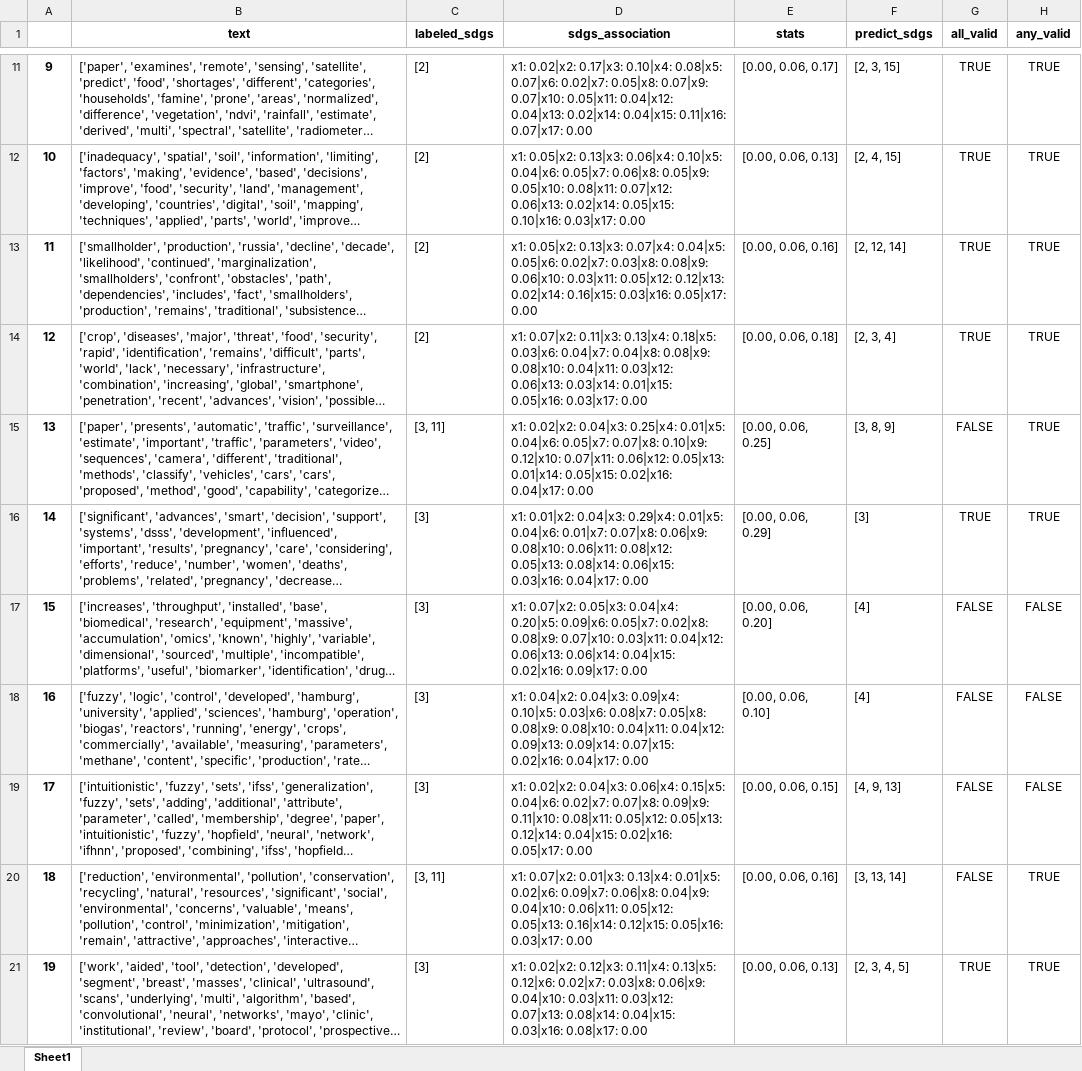
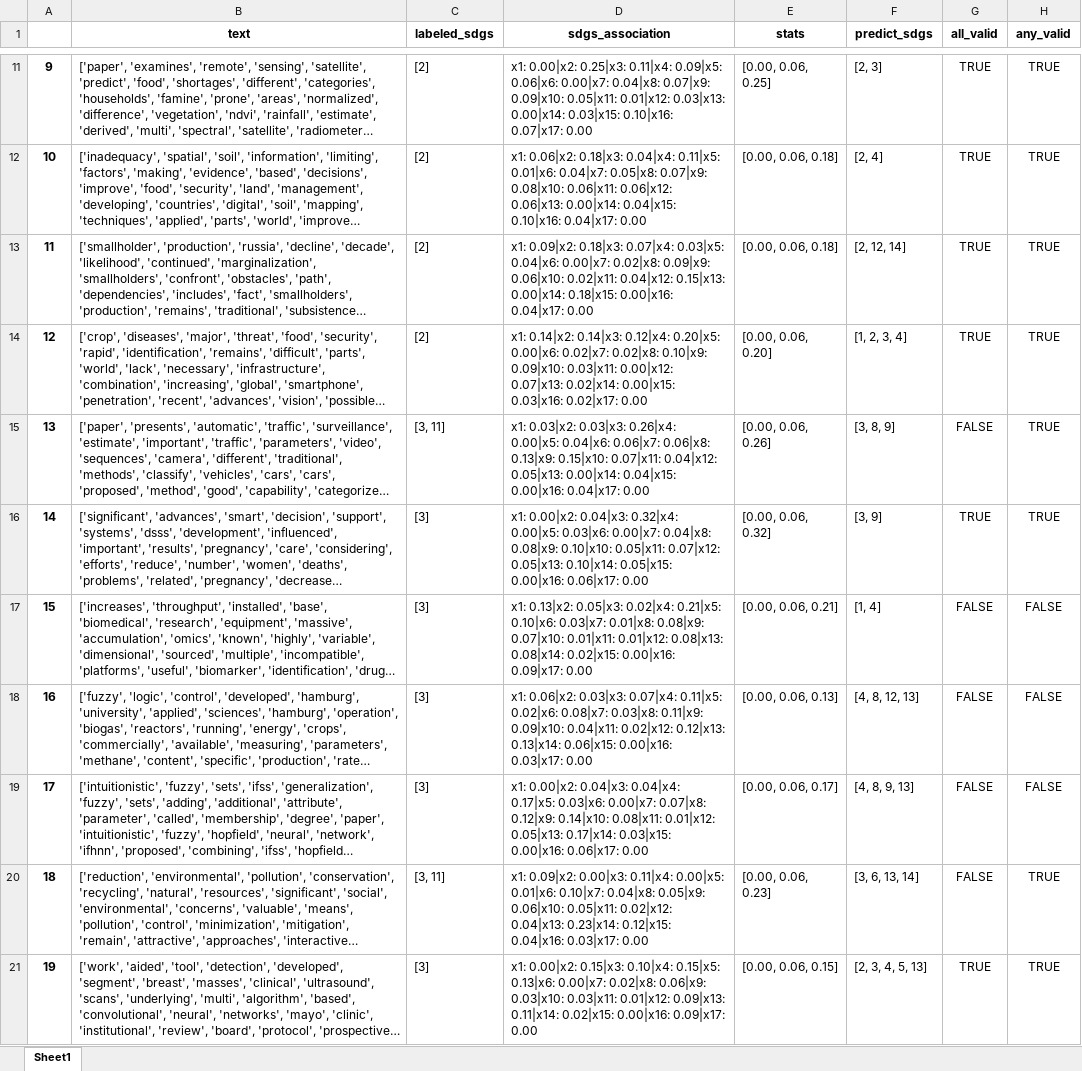
Before and after one commit to alsanron/NLP-SDGs_Classificator, an Excel workbook: Project_python/out/LDA/test.xlsx, sheet Sheet1, drawn as a sheet; only a part is shown, gaps mark what is left out; long unchanged cells end in …; values as stored, in another font and other column widths than the file's, no borders; the diff covers the shown part only; the diff names each change by its address in the sheet, - before the commit and + after, or states it on an @@ line.

```diff
--- a/Project_python/out/LDA/test.xlsx (sheet Sheet1)
+++ b/Project_python/out/LDA/test.xlsx (sheet Sheet1)
-D11 (sdgs_association): x1: 0.02|x2: 0.17|x3: 0.10|x4: 0.08|x5: 0.07|x6: 0.02|x7: 0.05|x8: 0.07|x9: 0.07|x10: 0.05|x11: 0.04|x12: 0.04|x13: 0.02|x14: 0.04|x15: 0.11|x16: 0.07|x17: 0.00
+D11 (sdgs_association): x1: 0.00|x2: 0.25|x3: 0.11|x4: 0.09|x5: 0.06|x6: 0.00|x7: 0.04|x8: 0.07|x9: 0.09|x10: 0.05|x11: 0.01|x12: 0.03|x13: 0.00|x14: 0.03|x15: 0.10|x16: 0.07|x17: 0.00
-E11 (stats): [0.00, 0.06, 0.17]
+E11 (stats): [0.00, 0.06, 0.25]
-F11 (predict_sdgs): [2, 3, 15]
+F11 (predict_sdgs): [2, 3]
-D12 (sdgs_association): x1: 0.05|x2: 0.13|x3: 0.06|x4: 0.10|x5: 0.04|x6: 0.05|x7: 0.06|x8: 0.05|x9: 0.05|x10: 0.08|x11: 0.07|x12: 0.06|x13: 0.02|x14: 0.05|x15: 0.10|x16: 0.03|x17: 0.00
+D12 (sdgs_association): x1: 0.06|x2: 0.18|x3: 0.04|x4: 0.11|x5: 0.01|x6: 0.04|x7: 0.05|x8: 0.07|x9: 0.08|x10: 0.06|x11: 0.06|x12: 0.06|x13: 0.00|x14: 0.04|x15: 0.10|x16: 0.04|x17: 0.00
-E12 (stats): [0.00, 0.06, 0.13]
+E12 (stats): [0.00, 0.06, 0.18]
-F12 (predict_sdgs): [2, 4, 15]
+F12 (predict_sdgs): [2, 4]
-D13 (sdgs_association): x1: 0.05|x2: 0.13|x3: 0.07|x4: 0.04|x5: 0.05|x6: 0.02|x7: 0.03|x8: 0.08|x9: 0.06|x10: 0.03|x11: 0.05|x12: 0.12|x13: 0.02|x14: 0.16|x15: 0.03|x16: 0.05|x17: 0.00
+D13 (sdgs_association): x1: 0.09|x2: 0.18|x3: 0.07|x4: 0.03|x5: 0.04|x6: 0.00|x7: 0.02|x8: 0.09|x9: 0.06|x10: 0.02|x11: 0.04|x12: 0.15|x13: 0.00|x14: 0.18|x15: 0.00|x16: 0.04|x17: 0.00
-E13 (stats): [0.00, 0.06, 0.16]
+E13 (stats): [0.00, 0.06, 0.18]
-D14 (sdgs_association): x1: 0.07|x2: 0.11|x3: 0.13|x4: 0.18|x5: 0.03|x6: 0.04|x7: 0.04|x8: 0.08|x9: 0.08|x10: 0.04|x11: 0.03|x12: 0.06|x13: 0.03|x14: 0.01|x15: 0.05|x16: 0.03|x17: 0.00
+D14 (sdgs_association): x1: 0.14|x2: 0.14|x3: 0.12|x4: 0.20|x5: 0.00|x6: 0.02|x7: 0.02|x8: 0.10|x9: 0.09|x10: 0.03|x11: 0.00|x12: 0.07|x13: 0.02|x14: 0.00|x15: 0.03|x16: 0.02|x17: 0.00
-E14 (stats): [0.00, 0.06, 0.18]
+E14 (stats): [0.00, 0.06, 0.20]
-F14 (predict_sdgs): [2, 3, 4]
+F14 (predict_sdgs): [1, 2, 3, 4]
-D15 (sdgs_association): x1: 0.02|x2: 0.04|x3: 0.25|x4: 0.01|x5: 0.04|x6: 0.05|x7: 0.07|x8: 0.10|x9: 0.12|x10: 0.07|x11: 0.06|x12: 0.05|x13: 0.01|x14: 0.05|x15: 0.02|x16: 0.04|x17: 0.00
+D15 (sdgs_association): x1: 0.03|x2: 0.03|x3: 0.26|x4: 0.00|x5: 0.04|x6: 0.06|x7: 0.06|x8: 0.13|x9: 0.15|x10: 0.07|x11: 0.04|x12: 0.05|x13: 0.00|x14: 0.04|x15: 0.00|x16: 0.04|x17: 0.00
-E15 (stats): [0.00, 0.06, 0.25]
+E15 (stats): [0.00, 0.06, 0.26]
-D16 (sdgs_association): x1: 0.01|x2: 0.04|x3: 0.29|x4: 0.01|x5: 0.04|x6: 0.01|x7: 0.07|x8: 0.06|x9: 0.08|x10: 0.06|x11: 0.08|x12: 0.05|x13: 0.08|x14: 0.06|x15: 0.03|x16: 0.04|x17: 0.00
+D16 (sdgs_association): x1: 0.00|x2: 0.04|x3: 0.32|x4: 0.00|x5: 0.03|x6: 0.00|x7: 0.04|x8: 0.08|x9: 0.10|x10: 0.05|x11: 0.07|x12: 0.05|x13: 0.10|x14: 0.05|x15: 0.00|x16: 0.06|x17: 0.00
-E16 (stats): [0.00, 0.06, 0.29]
+E16 (stats): [0.00, 0.06, 0.32]
-F16 (predict_sdgs): [3]
+F16 (predict_sdgs): [3, 9]
-D17 (sdgs_association): x1: 0.07|x2: 0.05|x3: 0.04|x4: 0.20|x5: 0.09|x6: 0.05|x7: 0.02|x8: 0.08|x9: 0.07|x10: 0.03|x11: 0.04|x12: 0.06|x13: 0.06|x14: 0.04|x15: 0.02|x16: 0.09|x17: 0.00
+D17 (sdgs_association): x1: 0.13|x2: 0.05|x3: 0.02|x4: 0.21|x5: 0.10|x6: 0.03|x7: 0.01|x8: 0.08|x9: 0.07|x10: 0.01|x11: 0.01|x12: 0.08|x13: 0.08|x14: 0.02|x15: 0.00|x16: 0.09|x17: 0.00
-E17 (stats): [0.00, 0.06, 0.20]
+E17 (stats): [0.00, 0.06, 0.21]
-F17 (predict_sdgs): [4]
+F17 (predict_sdgs): [1, 4]
-D18 (sdgs_association): x1: 0.04|x2: 0.04|x3: 0.09|x4: 0.10|x5: 0.03|x6: 0.08|x7: 0.05|x8: 0.08|x9: 0.08|x10: 0.04|x11: 0.04|x12: 0.09|x13: 0.09|x14: 0.07|x15: 0.02|x16: 0.04|x17: 0.00
+D18 (sdgs_association): x1: 0.06|x2: 0.03|x3: 0.07|x4: 0.11|x5: 0.02|x6: 0.08|x7: 0.03|x8: 0.11|x9: 0.09|x10: 0.04|x11: 0.02|x12: 0.12|x13: 0.13|x14: 0.06|x15: 0.00|x16: 0.03|x17: 0.00
-E18 (stats): [0.00, 0.06, 0.10]
+E18 (stats): [0.00, 0.06, 0.13]
-F18 (predict_sdgs): [4]
+F18 (predict_sdgs): [4, 8, 12, 13]
-D19 (sdgs_association): x1: 0.02|x2: 0.04|x3: 0.06|x4: 0.15|x5: 0.04|x6: 0.02|x7: 0.07|x8: 0.09|x9: 0.11|x10: 0.08|x11: 0.05|x12: 0.05|x13: 0.12|x14: 0.04|x15: 0.02|x16: 0.05|x17: 0.00
+D19 (sdgs_association): x1: 0.00|x2: 0.04|x3: 0.04|x4: 0.17|x5: 0.03|x6: 0.00|x7: 0.07|x8: 0.12|x9: 0.14|x10: 0.08|x11: 0.01|x12: 0.05|x13: 0.17|x14: 0.03|x15: 0.00|x16: 0.06|x17: 0.00
-E19 (stats): [0.00, 0.06, 0.15]
+E19 (stats): [0.00, 0.06, 0.17]
-F19 (predict_sdgs): [4, 9, 13]
+F19 (predict_sdgs): [4, 8, 9, 13]
-D20 (sdgs_association): x1: 0.07|x2: 0.01|x3: 0.13|x4: 0.01|x5: 0.02|x6: 0.09|x7: 0.06|x8: 0.04|x9: 0.04|x10: 0.06|x11: 0.05|x12: 0.05|x13: 0.16|x14: 0.12|x15: 0.05|x16: 0.03|x17: 0.00
+D20 (sdgs_association): x1: 0.09|x2: 0.00|x3: 0.11|x4: 0.00|x5: 0.01|x6: 0.10|x7: 0.04|x8: 0.05|x9: 0.06|x10: 0.05|x11: 0.02|x12: 0.04|x13: 0.23|x14: 0.12|x15: 0.04|x16: 0.03|x17: 0.00
-E20 (stats): [0.00, 0.06, 0.16]
+E20 (stats): [0.00, 0.06, 0.23]
-F20 (predict_sdgs): [3, 13, 14]
+F20 (predict_sdgs): [3, 6, 13, 14]
-D21 (sdgs_association): x1: 0.02|x2: 0.12|x3: 0.11|x4: 0.13|x5: 0.12|x6: 0.02|x7: 0.03|x8: 0.06|x9: 0.04|x10: 0.03|x11: 0.03|x12: 0.07|x13: 0.08|x14: 0.04|x15: 0.03|x16: 0.08|x17: 0.00
+D21 (sdgs_association): x1: 0.00|x2: 0.15|x3: 0.10|x4: 0.15|x5: 0.13|x6: 0.00|x7: 0.02|x8: 0.06|x9: 0.03|x10: 0.03|x11: 0.01|x12: 0.09|x13: 0.11|x14: 0.02|x15: 0.00|x16: 0.09|x17: 0.00
-E21 (stats): [0.00, 0.06, 0.13]
+E21 (stats): [0.00, 0.06, 0.15]
-F21 (predict_sdgs): [2, 3, 4, 5]
+F21 (predict_sdgs): [2, 3, 4, 5, 13]
```
Also changed, not shown: 448 edited cells elsewhere in this sheet, Project_python/out/LDA/out_optimization.xlsx, Project_python/out/LDA/test2.xlsx, 19 other files.
